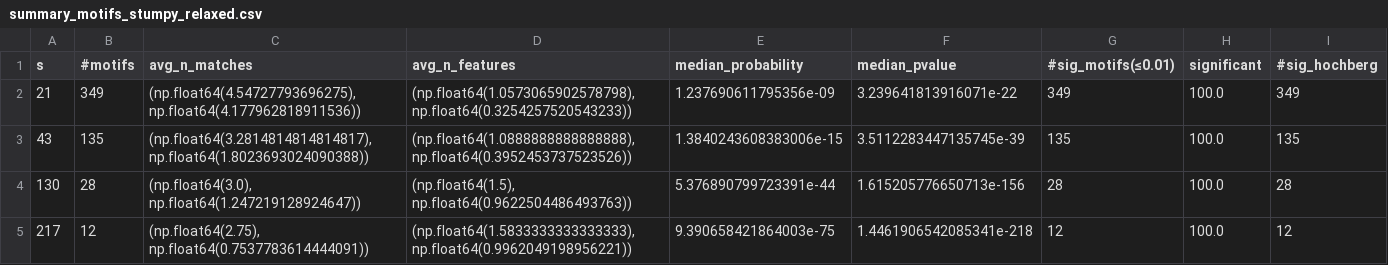
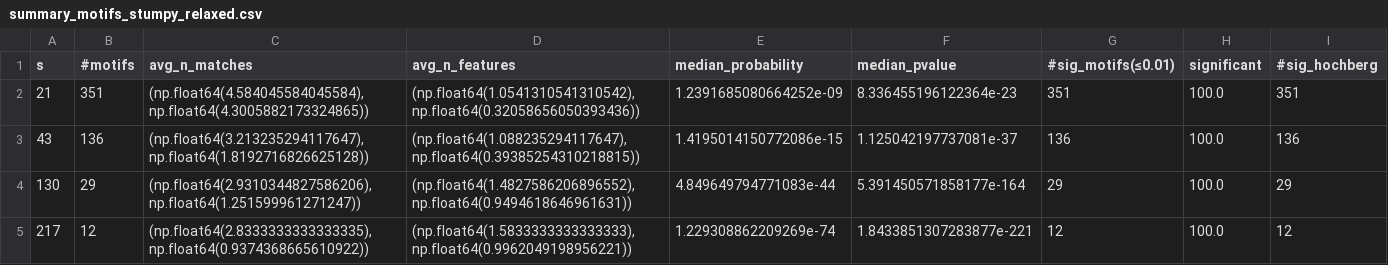
Before and after one commit to MiguelGarcaoSilva/msig, a CSV file: results/audio/stumpy/stumpy_relaxed/summary_motifs_stumpy_relaxed.csv, drawn as a sheet.

Commit message:
added results

```diff
--- a/results/audio/stumpy/stumpy_relaxed/summary_motifs_stumpy_relaxed.csv
+++ b/results/audio/stumpy/stumpy_relaxed/summary_motifs_stumpy_relaxed.csv
@@ -1,5 +1,5 @@
 s,#motifs,avg_n_matches,avg_n_features,median_probability,median_pvalue,#sig_motifs(≤0.01),significant,#sig_hochberg
-21,349,"(np.float64(4.54727793696275), np.float64(4.177962818911536))","(np.float64(1.0573065902578798), np.float64(0.3254257520543233))",1.237690611795356e-09,3.239641813916071e-22,349,100.0,349
-43,135,"(np.float64(3.2814814814814817), np.float64(1.8023693024090388))","(np.float64(1.0888888888888888), np.float64(0.3952453737523526))",1.3840243608383006e-15,3.5112283447135745e-39,135,100.0,135
-130,28,"(np.float64(3.0), np.float64(1.247219128924647))","(np.float64(1.5), np.float64(0.9622504486493763))",5.376890799723391e-44,1.615205776650713e-156,28,100.0,28
-217,12,"(np.float64(2.75), np.float64(0.7537783614444091))","(np.float64(1.5833333333333333), np.float64(0.9962049198956221))",9.390658421864003e-75,1.4461906542085341e-218,12,100.0,12
+21,351,"(np.float64(4.584045584045584), np.float64(4.3005882173324865))","(np.float64(1.0541310541310542), np.float64(0.32058656050393436))",1.2391685080664252e-09,8.336455196122364e-23,351,100.0,351
+43,136,"(np.float64(3.213235294117647), np.float64(1.8192716826625128))","(np.float64(1.088235294117647), np.float64(0.39385254310218815))",1.4195014150772086e-15,1.125042197737081e-37,136,100.0,136
+130,29,"(np.float64(2.9310344827586206), np.float64(1.251599961271247))","(np.float64(1.4827586206896552), np.float64(0.9494618646961631))",4.849649794771083e-44,5.391450571858177e-164,29,100.0,29
+217,12,"(np.float64(2.8333333333333335), np.float64(0.9374368665610922))","(np.float64(1.5833333333333333), np.float64(0.9962049198956221))",1.229308862209269e-74,1.8433851307283877e-221,12,100.0,12
```
Also changed, not shown: results/audio/stumpy/stumpy_moderate/summary_motifs_stumpy_moderate.csv.
